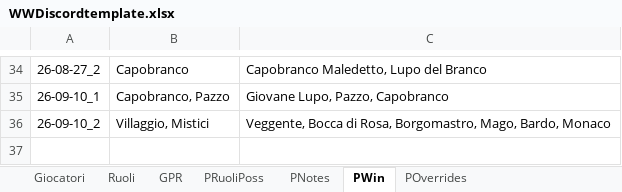
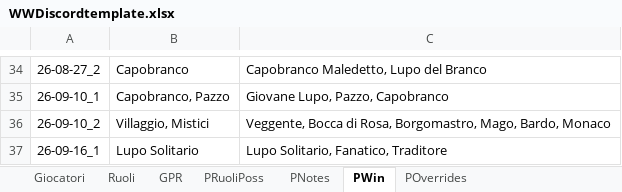
Before and after one commit to FilippoMart/WW-Discord, an Excel workbook: WWDiscordtemplate.xlsx, sheet PWin, drawn as a sheet; only a part is shown, gaps mark what is left out; values as stored, in another font and other column widths than the file's, no borders; the diff names each change by its address in the sheet, - before the commit and + after, or states it on an @@ line.

```diff
--- a/WWDiscordtemplate.xlsx (sheet PWin)
+++ b/WWDiscordtemplate.xlsx (sheet PWin)
+row 37: 26-09-16_1 | Lupo Solitario | Lupo Solitario, Fanatico, Traditore
```
Also changed, not shown: sheet GPR, sheet Giocatori, sheet POverrides, sheet PNotes, sheet PRuoliPoss, 1 other file.
